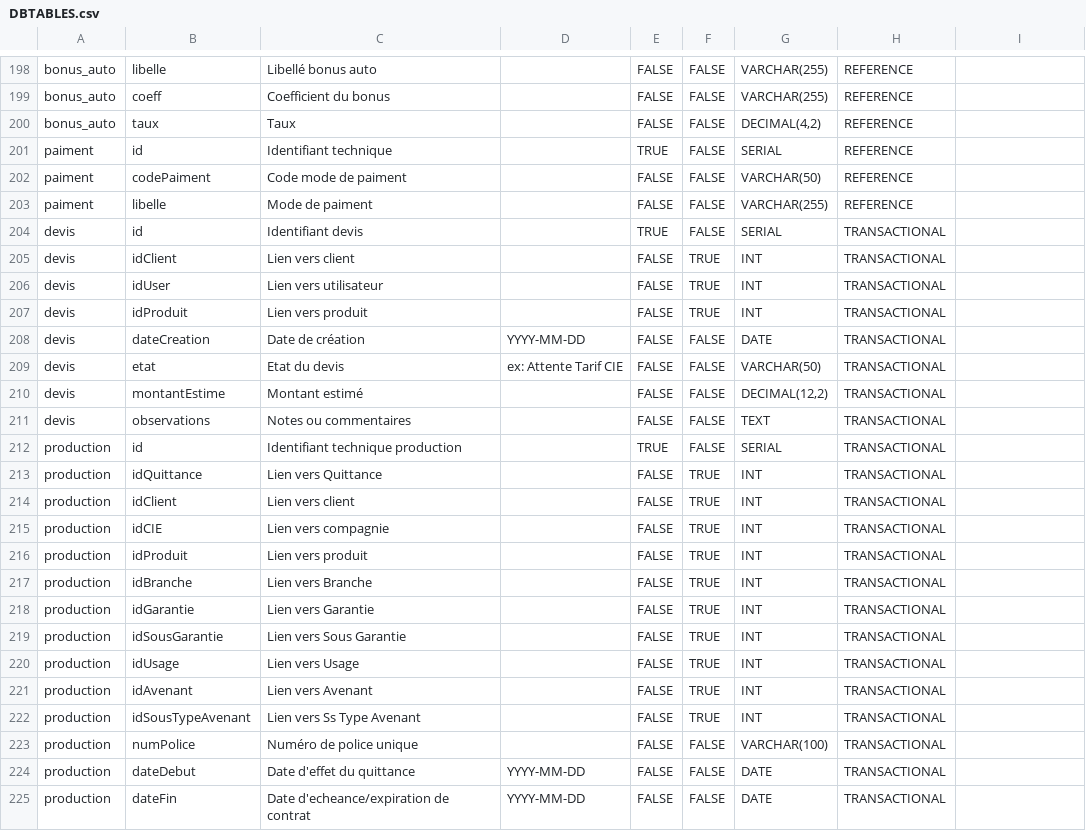
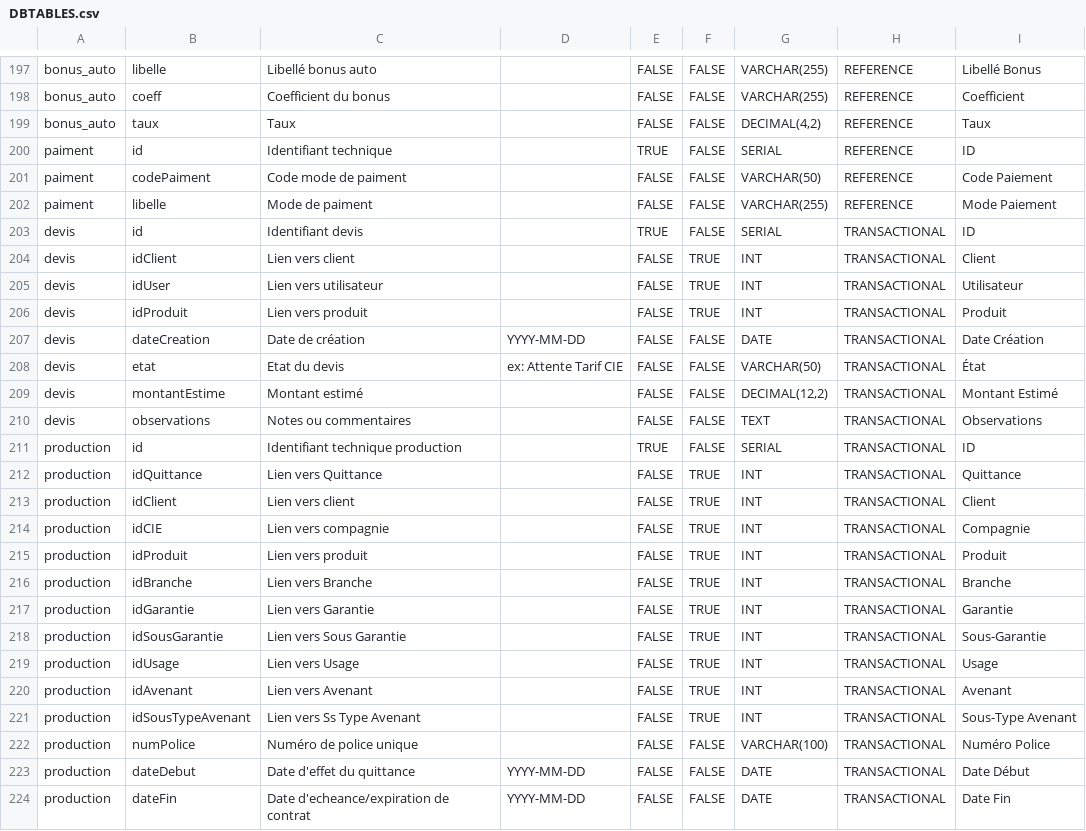
Before and after one commit to elarabyomar/PFA, a CSV file: backend/scripts/DBTABLES.csv, drawn as a sheet; only a part is shown, gaps mark what is left out; addresses are those after the commit; the diff covers the shown part only; the diff names each change by its address in the sheet, - before the commit and + after, or states it on an @@ line.

```diff
--- a/backend/scripts/DBTABLES.csv
+++ b/backend/scripts/DBTABLES.csv
-I197: (empty)
+I197: Libellé Bonus
-I198: (empty)
+I198: Coefficient
-I199: (empty)
+I199: Taux
-I200: (empty)
+I200: ID
-I201: (empty)
+I201: Code Paiement
-I202: (empty)
+I202: Mode Paiement
-I203: (empty)
+I203: ID
-I204: (empty)
+I204: Client
-I205: (empty)
+I205: Utilisateur
-I206: (empty)
+I206: Produit
-I207: (empty)
+I207: Date Création
-I208: (empty)
+I208: État
-I209: (empty)
+I209: Montant Estimé
-I210: (empty)
+I210: Observations
-I211: (empty)
+I211: ID
-I212: (empty)
+I212: Quittance
-I213: (empty)
+I213: Client
-I214: (empty)
+I214: Compagnie
-I215: (empty)
+I215: Produit
-I216: (empty)
+I216: Branche
-I217: (empty)
+I217: Garantie
-I218: (empty)
+I218: Sous-Garantie
-I219: (empty)
+I219: Usage
-I220: (empty)
+I220: Avenant
-I221: (empty)
+I221: Sous-Type Avenant
-I222: (empty)
+I222: Numéro Police
-I223: (empty)
+I223: Date Début
-I224: (empty)
+I224: Date Fin
```
Also changed, not shown: 1 removed row and 103 edited cells elsewhere in this file, 3 other files.
